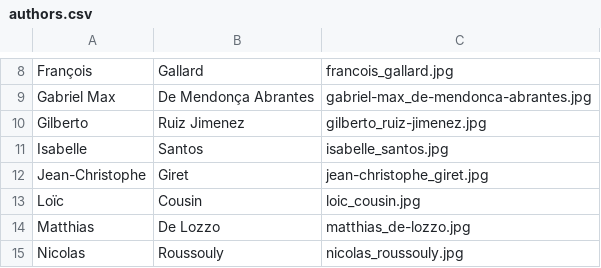
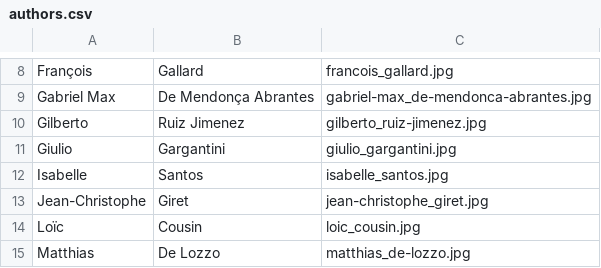
Before and after one commit to gemseo/gemseo, a CSV file: doc_src/_static/authors/authors.csv, drawn as a sheet; only a part is shown, gaps mark what is left out; the shorter side is filled out with more unchanged rows.

```diff
--- a/doc_src/_static/authors/authors.csv
+++ b/doc_src/_static/authors/authors.csv
@@ -10,2 +10,3 @@ Gabriel Max,De Mendonça Abrantes,gabriel-max_de-mendonca-abrantes.jpg
 Gilberto,Ruiz Jimenez,gilberto_ruiz-jimenez.jpg
+Giulio,Gargantini,giulio_gargantini.jpg
 Isabelle,Santos,isabelle_santos.jpg
```
Also changed, not shown: 36 other files.
